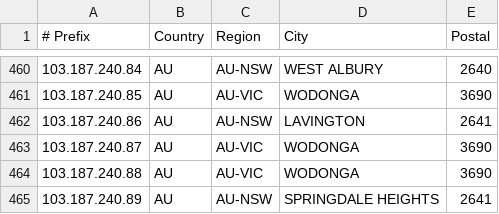
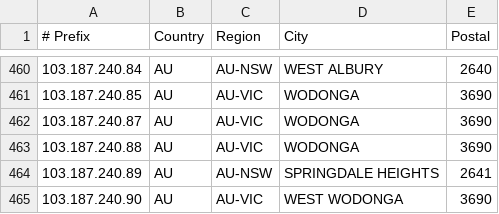
Before and after one commit to LightningIP/geofeed, a CSV file: geofeed.csv, drawn as a sheet; only a part is shown, gaps mark what is left out; the shorter side is filled out with more unchanged rows.

Commit message:
IP Address Updates

```diff
--- a/geofeed.csv
+++ b/geofeed.csv
@@ -461,3 +461,2 @@
 103.187.240.85,AU,AU-VIC,WODONGA,3690
-103.187.240.86,AU,AU-NSW,LAVINGTON,2641
 103.187.240.87,AU,AU-VIC,WODONGA,3690
```
